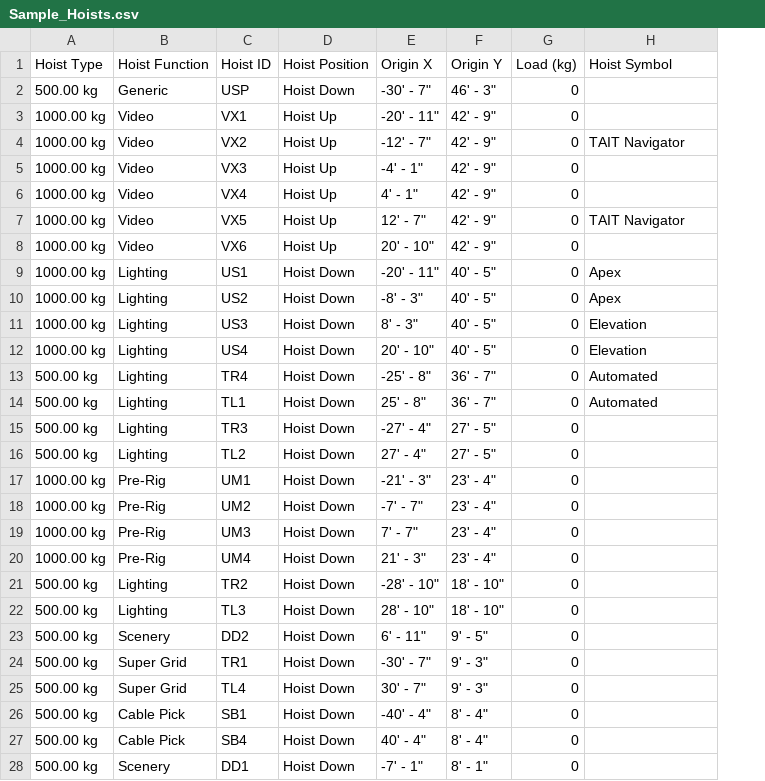
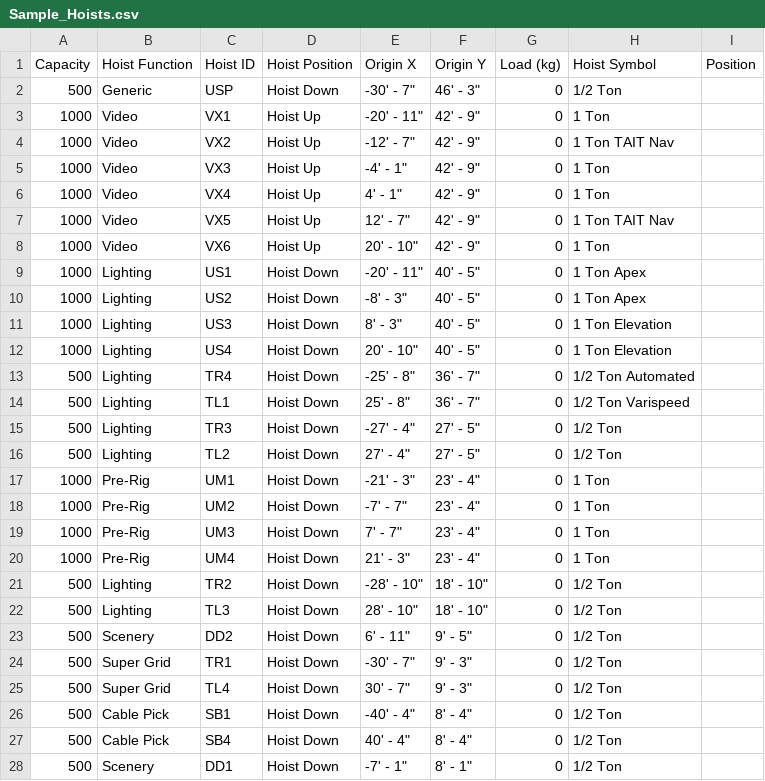
Before and after one commit to dane-boulton/datum, a CSV file: samples/Sample_Hoists.csv, drawn as a sheet; only a part is shown; removed rows and columns are numbered as before the commit, all else as after; the diff covers the shown part only; the diff names each change by its address in the sheet, - before the commit and + after, or states it on an @@ line.

```diff
--- a/samples/Sample_Hoists.csv
+++ b/samples/Sample_Hoists.csv
-column A (Hoist Type), rows 2-28: 500.00 kg | 1000.00 kg | 1000.00 kg | 1000.00 kg | 1000.00 kg | 1000.00 kg | 1000.00 kg | 1000.00 kg | 1000.00 kg | 1000.00 kg | 1000.00 kg | 500.00 kg | 500.00 kg | 500.00 kg | 500.00 kg | 1000.00 kg | 1000.00 kg | 1000.00 kg | 1000.00 kg | 500.00 kg | 500.00 kg | 500.00 kg | 500.00 kg | 500.00 kg | 500.00 kg | 500.00 kg | 500.00 kg
+column A (Capacity), rows 2-28: 500 | 1000 | 1000 | 1000 | 1000 | 1000 | 1000 | 1000 | 1000 | 1000 | 1000 | 500 | 500 | 500 | 500 | 1000 | 1000 | 1000 | 1000 | 500 | 500 | 500 | 500 | 500 | 500 | 500 | 500
+column I (Position), empty
-H2 (Hoist Symbol): (empty)
+H2 (Hoist Symbol): 1/2 Ton
-H3 (Hoist Symbol): (empty)
+H3 (Hoist Symbol): 1 Ton
-H4 (Hoist Symbol): TAIT Navigator
+H4 (Hoist Symbol): 1 Ton TAIT Nav
-H5:H6 (Hoist Symbol): (empty)
+H5:H6 (Hoist Symbol): 1 Ton
-H7 (Hoist Symbol): TAIT Navigator
+H7 (Hoist Symbol): 1 Ton TAIT Nav
-H8 (Hoist Symbol): (empty)
+H8 (Hoist Symbol): 1 Ton
-H9:H10 (Hoist Symbol): Apex
+H9:H10 (Hoist Symbol): 1 Ton Apex
-H11:H12 (Hoist Symbol): Elevation
+H11:H12 (Hoist Symbol): 1 Ton Elevation
-H13 (Hoist Symbol): Automated
+H13 (Hoist Symbol): 1/2 Ton Automated
-H14 (Hoist Symbol): Automated
+H14 (Hoist Symbol): 1/2 Ton Varispeed
-H15:H16 (Hoist Symbol): (empty)
+H15:H16 (Hoist Symbol): 1/2 Ton
-H17:H20 (Hoist Symbol): (empty)
+H17:H20 (Hoist Symbol): 1 Ton
-H21:H28 (Hoist Symbol): (empty)
+H21:H28 (Hoist Symbol): 1/2 Ton
```
Also changed, not shown: 68 edited cells elsewhere in this file, samples/Sample_Hoists_Metric.csv, 3 other files.
